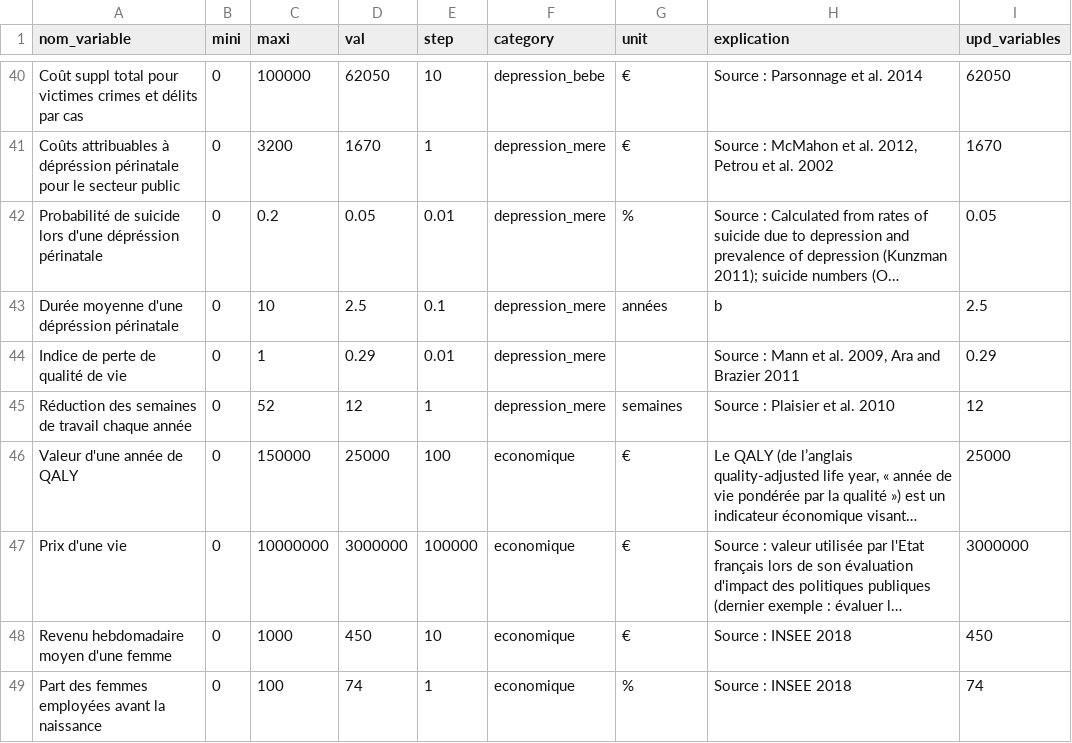
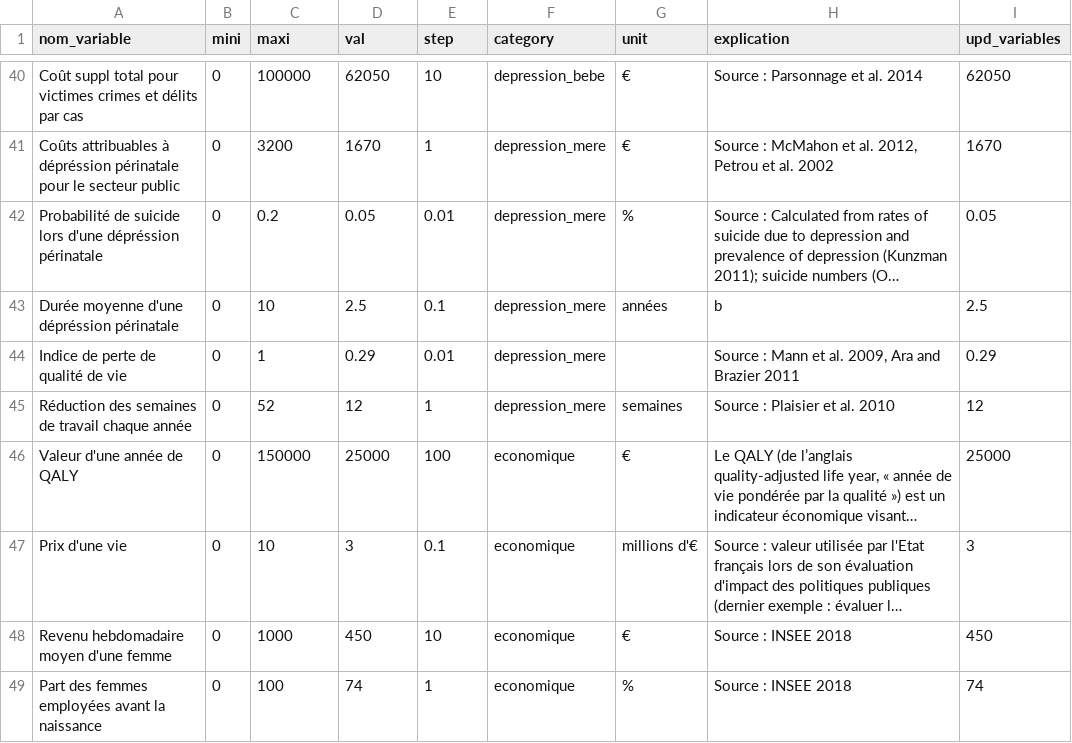
Before and after one commit to pedugnat/psyperinathon, a CSV file: bdd_variables.csv (was variables_bauer - Feuille 1.csv), drawn as a sheet; only a part is shown, gaps mark what is left out; long unchanged cells end in …; the diff names each change by its address in the sheet, - before the commit and + after, or states it on an @@ line.

```diff
--- a/variables_bauer - Feuille 1.csv
+++ b/bdd_variables.csv
-C47 (maxi): 10000000
+C47 (maxi): 10
-D47 (val): 3000000
+D47 (val): 3
-E47 (step): 100000
+E47 (step): 0.1
-G47 (unit): €
+G47 (unit): millions d'€
-I47 (upd_variables): 3000000
+I47 (upd_variables): 3
```
Also changed, not shown: 3 other files.
